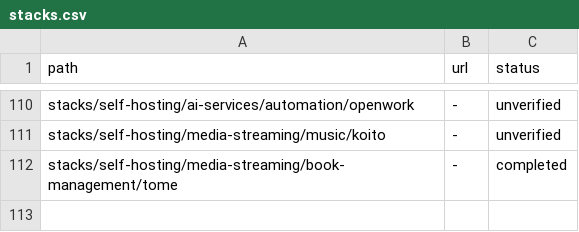
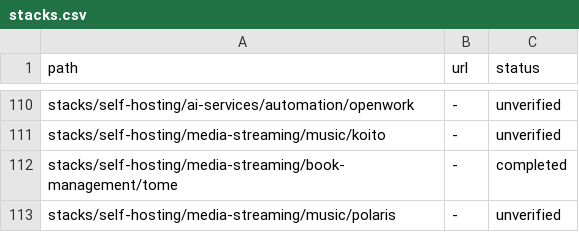
Before and after one commit to zyrakq/docker-stack-collection, a CSV file: stacks.csv, drawn as a sheet; only a part is shown, gaps mark what is left out.

Commit message:
docs(polaris): add Phase 1 scaffold plan; register polaris in stacks.csv

```diff
--- a/stacks.csv
+++ b/stacks.csv
@@ -112 +112,2 @@ stacks/self-hosting/media-streaming/music/koito;-;unverified
 stacks/self-hosting/media-streaming/book-management/tome;-;completed
+stacks/self-hosting/media-streaming/music/polaris;-;unverified
```
Also changed, not shown: 2 other files.
